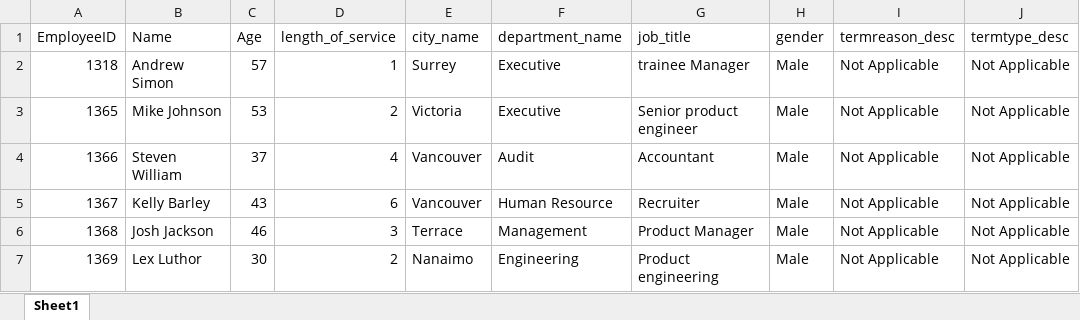
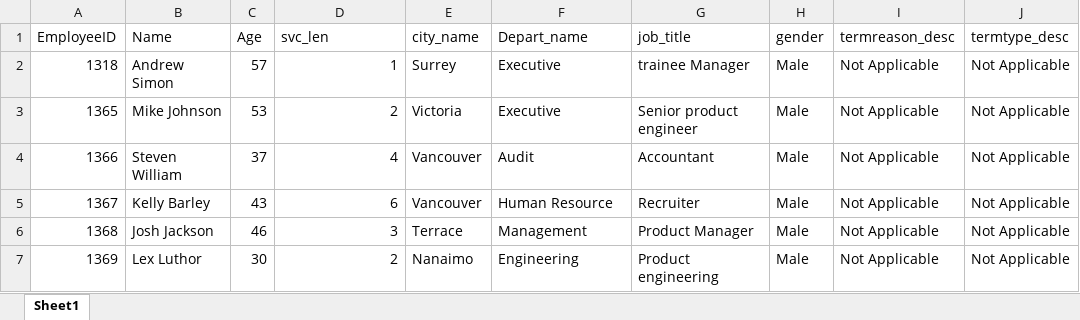
Before and after one commit to AJ23233/Generate_Documents, an Excel workbook: Doc_Templates/employee_details.xlsx, sheet Sheet1, drawn as a sheet; only a part is shown; values as stored, in another font and other column widths than the file's, no borders; the diff names each change by its address in the sheet, - before the commit and + after, or states it on an @@ line.

Commit message:
updated template

```diff
--- a/Doc_Templates/employee_details.xlsx (sheet Sheet1)
+++ b/Doc_Templates/employee_details.xlsx (sheet Sheet1)
-D1: length_of_service
+D1: svc_len
-F1: department_name
+F1: Depart_name
```
Also changed, not shown: 13 other files.
